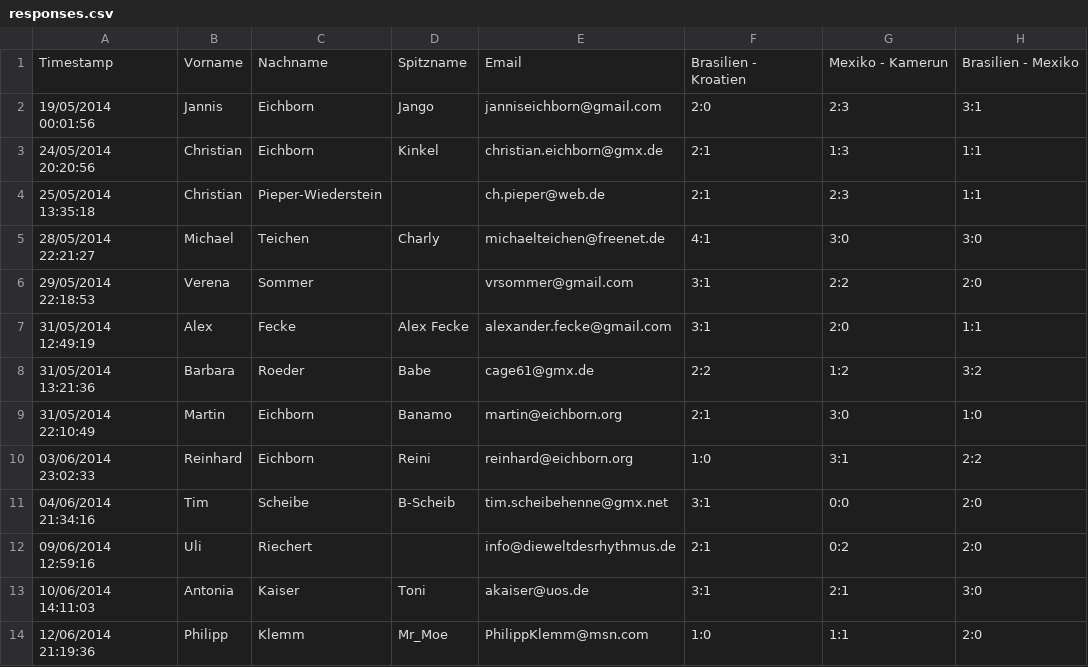
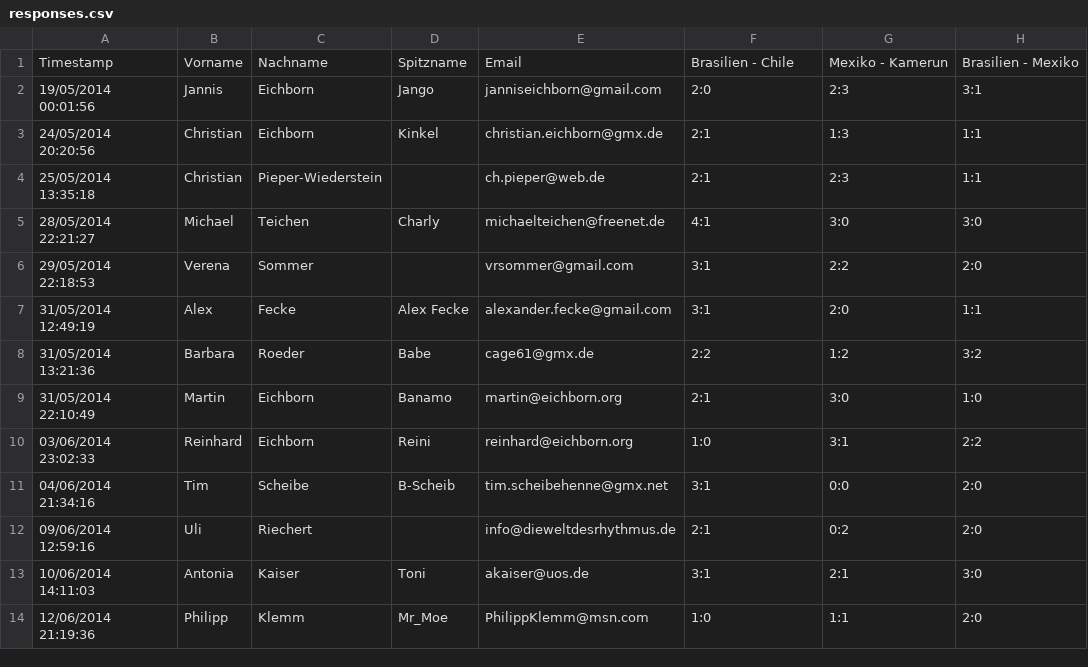
Before and after one commit to dadarakt/tippWM, a CSV file: data/src/main/resources/responses.csv, drawn as a sheet; only a part is shown; the diff names each change by its address in the sheet, - before the commit and + after, or states it on an @@ line.

```diff
--- a/data/src/main/resources/responses.csv
+++ b/data/src/main/resources/responses.csv
-F1: Brasilien - Kroatien
+F1: Brasilien - Chile
```
Also changed, not shown: 4 other files.
